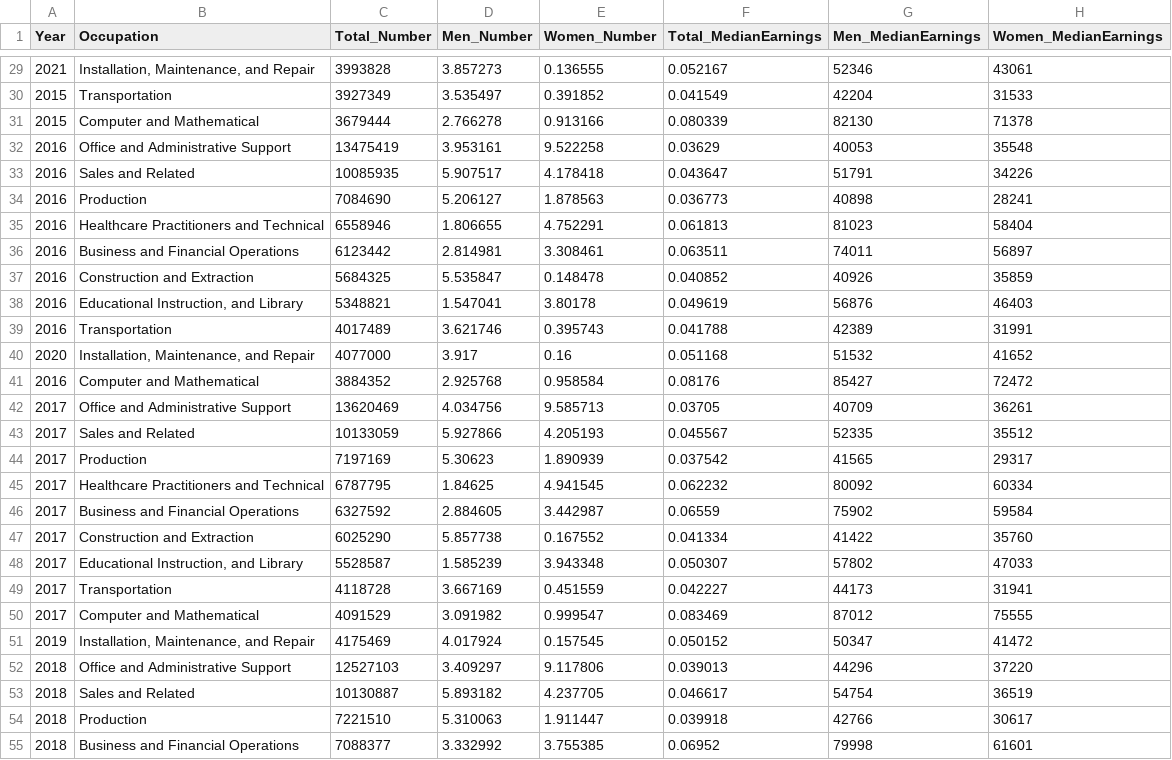
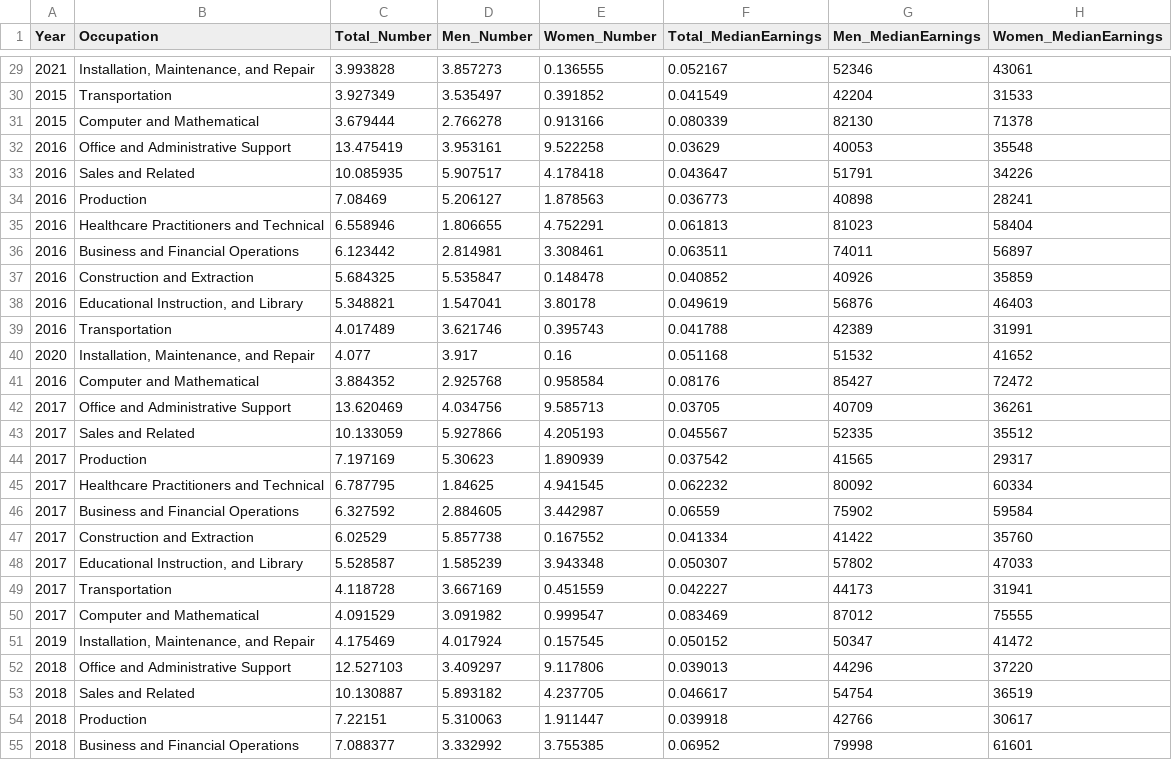
Before and after one commit to victorialin898/USLaborStatsByGender, a CSV file: top_jobs_data.csv, drawn as a sheet; only a part is shown, gaps mark what is left out; the diff covers the shown part only.

```diff
--- a/top_jobs_data.csv
+++ b/top_jobs_data.csv
@@ -29,27 +29,27 @@ Year,Occupation,Total_Number,Men_Number,Women_Number,Total_MedianEarnings,Men_Me
-2021,"Installation, Maintenance, and Repair ",3993828,3.857273,0.136555,0.052167,52346,43061
-2015,Transportation ,3927349,3.535497,0.391852,0.041549,42204,31533
-2015,Computer and Mathematical ,3679444,2.766278,0.913166,0.080339,82130,71378
-2016,Office and Administrative Support ,13475419,3.953161,9.522258,0.03629,40053,35548
-2016,Sales and Related ,10085935,5.907517,4.178418,0.043647,51791,34226
-2016,Production ,7084690,5.206127,1.878563,0.036773,40898,28241
-2016,Healthcare Practitioners and Technical ,6558946,1.806655,4.752291,0.061813,81023,58404
-2016,Business and Financial Operations ,6123442,2.814981,3.308461,0.063511,74011,56897
-2016,Construction and Extraction ,5684325,5.535847,0.148478,0.040852,40926,35859
-2016,"Educational Instruction, and Library ",5348821,1.547041,3.80178,0.049619,56876,46403
-2016,Transportation ,4017489,3.621746,0.395743,0.041788,42389,31991
-2020,"Installation, Maintenance, and Repair ",4077000,3.917,0.16,0.051168,51532,41652
-2016,Computer and Mathematical ,3884352,2.925768,0.958584,0.08176,85427,72472
-2017,Office and Administrative Support ,13620469,4.034756,9.585713,0.03705,40709,36261
-2017,Sales and Related ,10133059,5.927866,4.205193,0.045567,52335,35512
-2017,Production ,7197169,5.30623,1.890939,0.037542,41565,29317
-2017,Healthcare Practitioners and Technical ,6787795,1.84625,4.941545,0.062232,80092,60334
-2017,Business and Financial Operations ,6327592,2.884605,3.442987,0.06559,75902,59584
-2017,Construction and Extraction ,6025290,5.857738,0.167552,0.041334,41422,35760
-2017,"Educational Instruction, and Library ",5528587,1.585239,3.943348,0.050307,57802,47033
-2017,Transportation ,4118728,3.667169,0.451559,0.042227,44173,31941
-2017,Computer and Mathematical ,4091529,3.091982,0.999547,0.083469,87012,75555
-2019,"Installation, Maintenance, and Repair ",4175469,4.017924,0.157545,0.050152,50347,41472
-2018,Office and Administrative Support ,12527103,3.409297,9.117806,0.039013,44296,37220
-2018,Sales and Related ,10130887,5.893182,4.237705,0.046617,54754,36519
-2018,Production ,7221510,5.310063,1.911447,0.039918,42766,30617
-2018,Business and Financial Operations ,7088377,3.332992,3.755385,0.06952,79998,61601
+2021,"Installation, Maintenance, and Repair ",3.993828,3.857273,0.136555,0.052167,52346,43061
+2015,Transportation ,3.927349,3.535497,0.391852,0.041549,42204,31533
+2015,Computer and Mathematical ,3.679444,2.766278,0.913166,0.080339,82130,71378
+2016,Office and Administrative Support ,13.475419,3.953161,9.522258,0.03629,40053,35548
+2016,Sales and Related ,10.085935,5.907517,4.178418,0.043647,51791,34226
+2016,Production ,7.08469,5.206127,1.878563,0.036773,40898,28241
+2016,Healthcare Practitioners and Technical ,6.558946,1.806655,4.752291,0.061813,81023,58404
+2016,Business and Financial Operations ,6.123442,2.814981,3.308461,0.063511,74011,56897
+2016,Construction and Extraction ,5.684325,5.535847,0.148478,0.040852,40926,35859
+2016,"Educational Instruction, and Library ",5.348821,1.547041,3.80178,0.049619,56876,46403
+2016,Transportation ,4.017489,3.621746,0.395743,0.041788,42389,31991
+2020,"Installation, Maintenance, and Repair ",4.077,3.917,0.16,0.051168,51532,41652
+2016,Computer and Mathematical ,3.884352,2.925768,0.958584,0.08176,85427,72472
+2017,Office and Administrative Support ,13.620469,4.034756,9.585713,0.03705,40709,36261
+2017,Sales and Related ,10.133059,5.927866,4.205193,0.045567,52335,35512
+2017,Production ,7.197169,5.30623,1.890939,0.037542,41565,29317
+2017,Healthcare Practitioners and Technical ,6.787795,1.84625,4.941545,0.062232,80092,60334
+2017,Business and Financial Operations ,6.327592,2.884605,3.442987,0.06559,75902,59584
+2017,Construction and Extraction ,6.02529,5.857738,0.167552,0.041334,41422,35760
+2017,"Educational Instruction, and Library ",5.528587,1.585239,3.943348,0.050307,57802,47033
+2017,Transportation ,4.118728,3.667169,0.451559,0.042227,44173,31941
+2017,Computer and Mathematical ,4.091529,3.091982,0.999547,0.083469,87012,75555
+2019,"Installation, Maintenance, and Repair ",4.175469,4.017924,0.157545,0.050152,50347,41472
+2018,Office and Administrative Support ,12.527103,3.409297,9.117806,0.039013,44296,37220
+2018,Sales and Related ,10.130887,5.893182,4.237705,0.046617,54754,36519
+2018,Production ,7.22151,5.310063,1.911447,0.039918,42766,30617
+2018,Business and Financial Operations ,7.088377,3.332992,3.755385,0.06952,79998,61601
```
Also changed, not shown: 83 edited cells elsewhere in this file.
